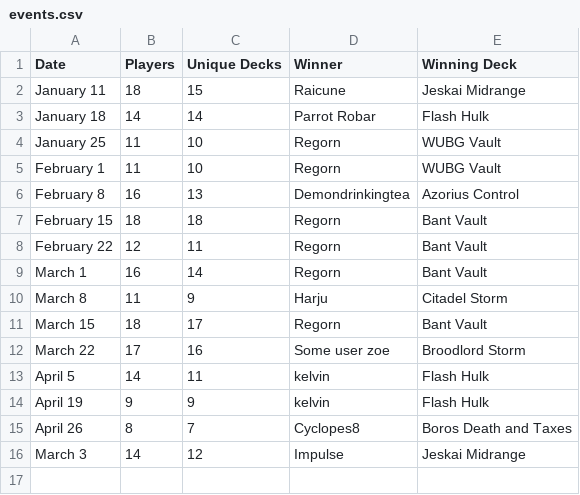
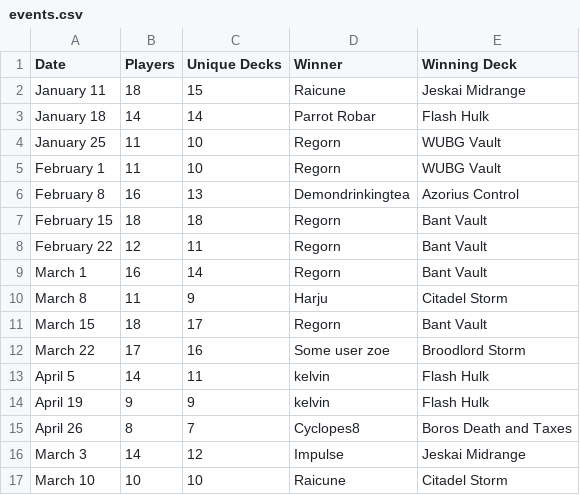
Before and after one commit to kvnchen/canlander, a CSV file: csv/2025/events.csv, drawn as a sheet; the diff names each change by its address in the sheet, - before the commit and + after, or states it on an @@ line.

```diff
--- a/csv/2025/events.csv
+++ b/csv/2025/events.csv
+row 17: March 10 | 10 | 10 | Raicune | Citadel Storm
```
Also changed, not shown: csv/2025/archetypes.csv, csv/2025/colors.csv, 7 other files.
